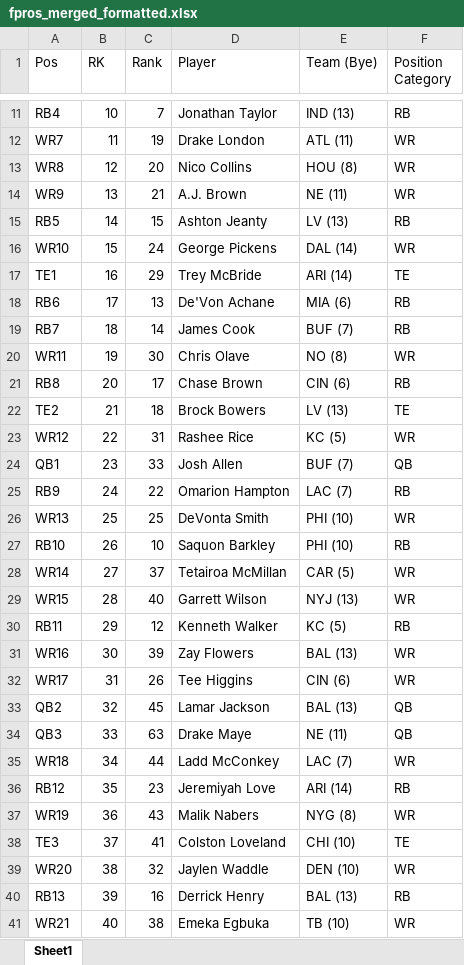
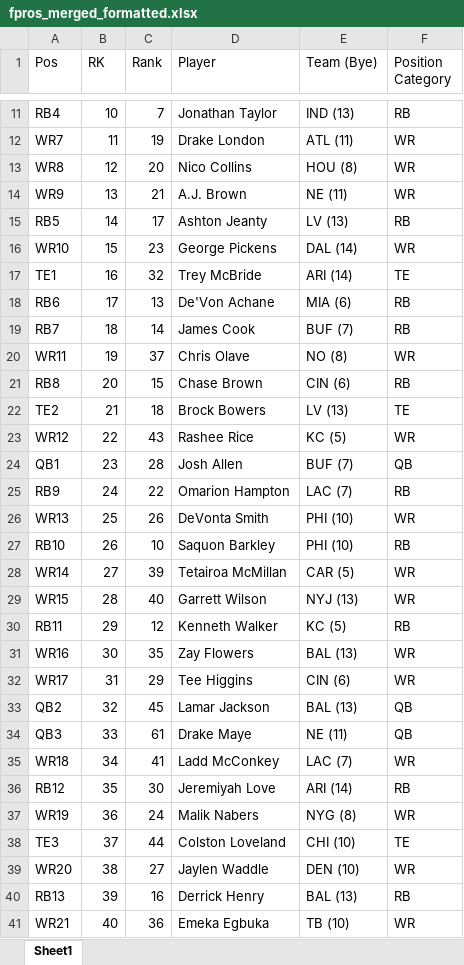
Before and after one commit to dsegundo2/RankingsDiff, an Excel workbook: frontend/public/data/2026/fpros/fpros_merged_formatted.xlsx, sheet Sheet1, drawn as a sheet; only a part is shown, gaps mark what is left out; values as stored, in another font and other column widths than the file's, no cell formats; the diff covers the shown part only; the diff names each change by its address in the sheet, - before the commit and + after, or states it on an @@ line.

```diff
--- a/frontend/public/data/2026/fpros/fpros_merged_formatted.xlsx (sheet Sheet1)
+++ b/frontend/public/data/2026/fpros/fpros_merged_formatted.xlsx (sheet Sheet1)
-C15 (Rank): 15
+C15 (Rank): 17
-C16 (Rank): 24
+C16 (Rank): 23
-C17 (Rank): 29
+C17 (Rank): 32
-C20 (Rank): 30
+C20 (Rank): 37
-C21 (Rank): 17
+C21 (Rank): 15
-C23 (Rank): 31
+C23 (Rank): 43
-C24 (Rank): 33
+C24 (Rank): 28
-C26 (Rank): 25
+C26 (Rank): 26
-C28 (Rank): 37
+C28 (Rank): 39
-C31 (Rank): 39
+C31 (Rank): 35
-C32 (Rank): 26
+C32 (Rank): 29
-C34 (Rank): 63
+C34 (Rank): 61
-C35 (Rank): 44
+C35 (Rank): 41
-C36 (Rank): 23
+C36 (Rank): 30
-C37 (Rank): 43
+C37 (Rank): 24
-C38 (Rank): 41
+C38 (Rank): 44
-C39 (Rank): 32
+C39 (Rank): 27
-C41 (Rank): 38
+C41 (Rank): 36
```
Also changed, not shown: 12 added rows, 5 removed rows and 190 edited cells elsewhere in this sheet, cell formats, frontend/public/data/2026/espn/merged_formatted.xlsx, 16 other files.
